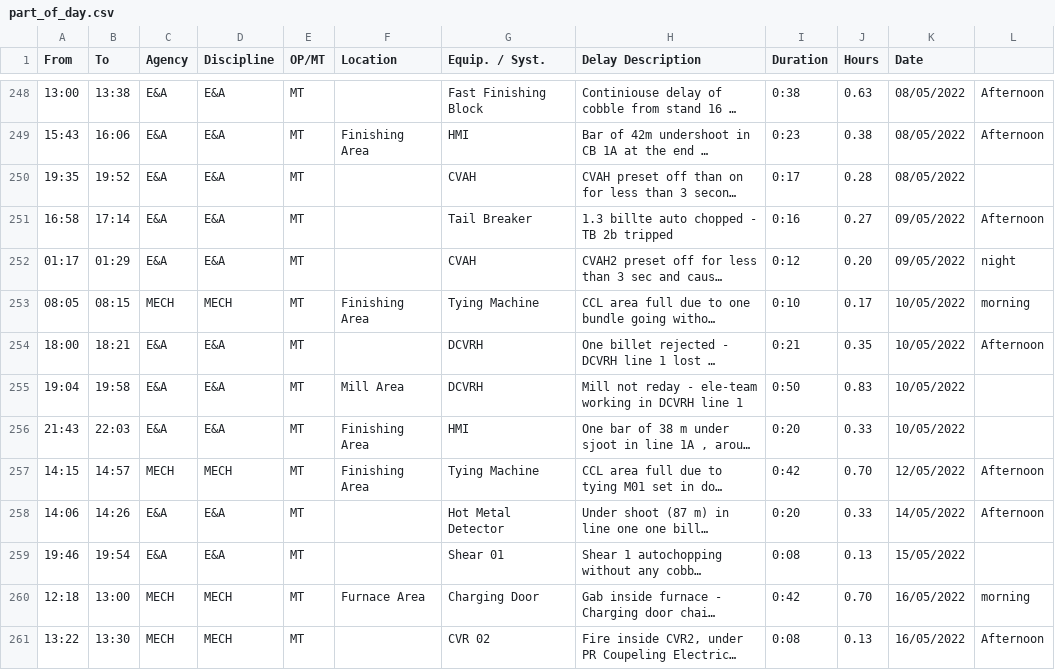
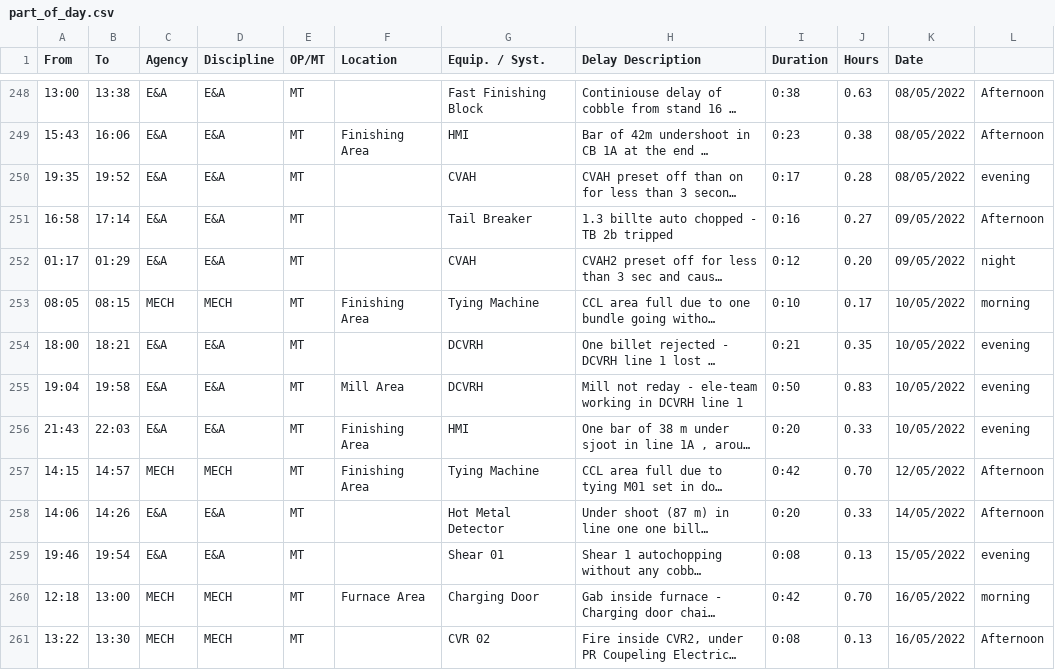
Before and after one commit to DG-Tarek/Djihane-BFE, a CSV file: result/part_of_day.csv, drawn as a sheet; only a part is shown, gaps mark what is left out; long unchanged cells end in …; the diff covers the shown part only; the diff names each change by its address in the sheet, - before the commit and + after, or states it on an @@ line.

```diff
--- a/result/part_of_day.csv
+++ b/result/part_of_day.csv
-L250: (empty)
+L250: evening
-L254: Afternoon
+L254: evening
-L255:L256: (empty)
+L255:L256: evening
-L259: (empty)
+L259: evening
```
Also changed, not shown: 157 edited cells elsewhere in this file, 1 other file.
